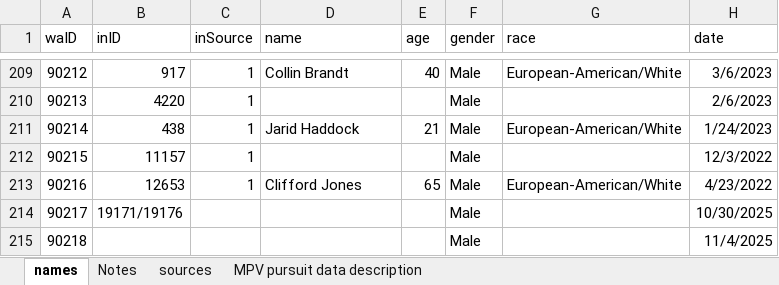
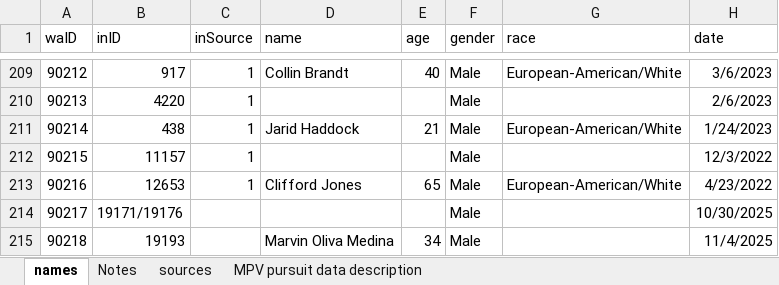
Before and after one commit to nextstepswa/WA-FEWP, an Excel workbook: Data/Raw/wa_local.xlsx, sheet names, drawn as a sheet; only a part is shown, gaps mark what is left out; values as stored, in another font and other column widths than the file's, no borders; table styles not drawn; the diff names each change by its address in the sheet, - before the commit and + after, or states it on an @@ line.

Commit message:
data update

```diff
--- a/Data/Raw/wa_local.xlsx (sheet names)
+++ b/Data/Raw/wa_local.xlsx (sheet names)
-B215 (inID): (empty)
+B215 (inID): 19193
-D215 (name): (empty)
+D215 (name): Marvin Oliva Medina
-E215 (age): (empty)
+E215 (age): 34
```
Also changed, not shown: 1 other file.
